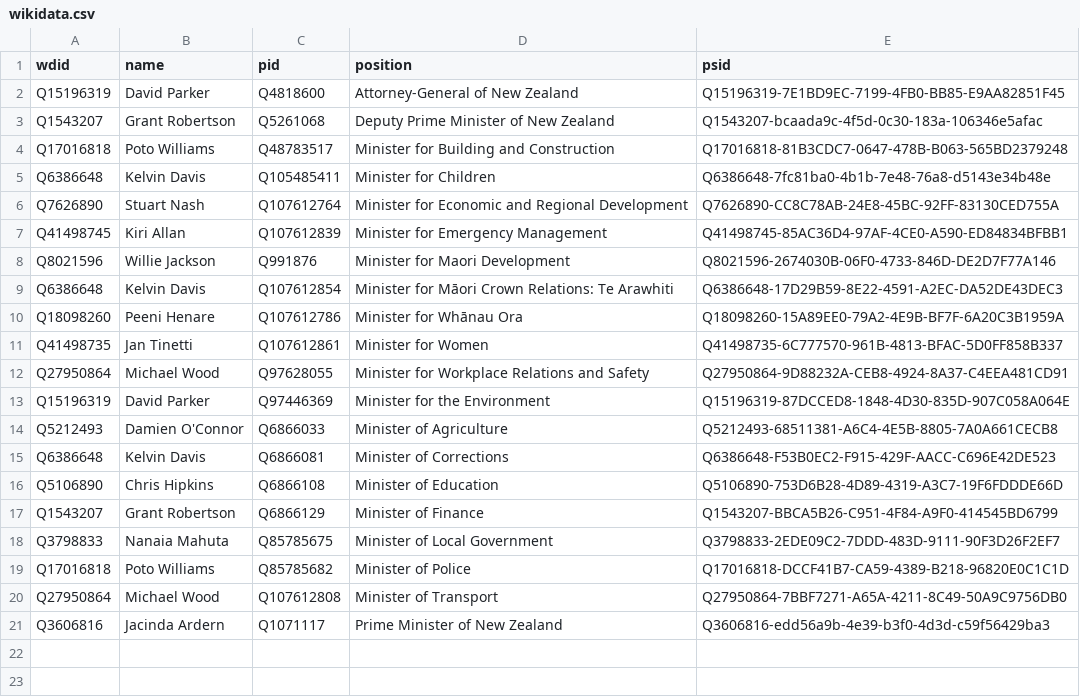
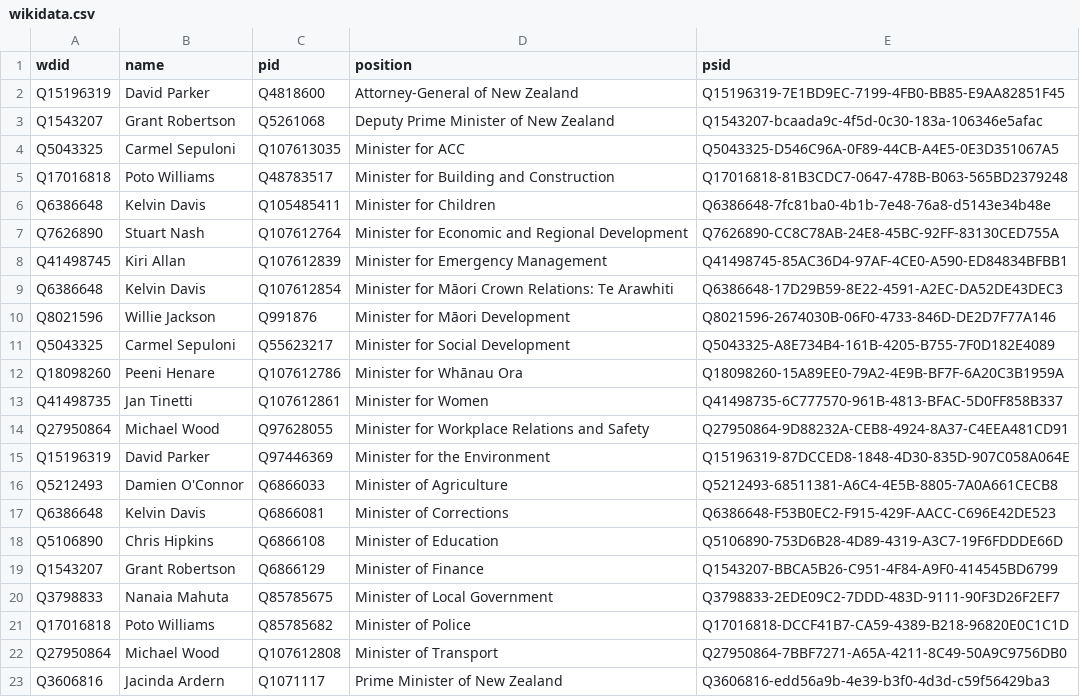
Before and after one commit to every-politician-scrapers/new-zealand-cabinet, a CSV file: data/wikidata.csv, drawn as a sheet; removed rows and columns are numbered as before the commit, all else as after; the diff names each change by its address in the sheet, - before the commit and + after, or states it on an @@ line.

Commit message:
refresh data

```diff
--- a/data/wikidata.csv
+++ b/data/wikidata.csv
+row 4: Q5043325 | Carmel Sepuloni | Q107613035 | Minister for ACC | Q5043325-D546C96A-0F89-44CB-A4E5-0E3D351067A5
-row 8: Q8021596 | Willie Jackson | Q991876 | Minister for Maori Development | Q8021596-2674030B-06F0-4733-846D-DE2D7F77A146
+row 10: Q8021596 | Willie Jackson | Q991876 | Minister for Māori Development | Q8021596-2674030B-06F0-4733-846D-DE2D7F77A146
+row 11: Q5043325 | Carmel Sepuloni | Q55623217 | Minister for Social Development | Q5043325-A8E734B4-161B-4205-B755-7F0D182E4089
```
Also changed, not shown: data/diff.csv.
